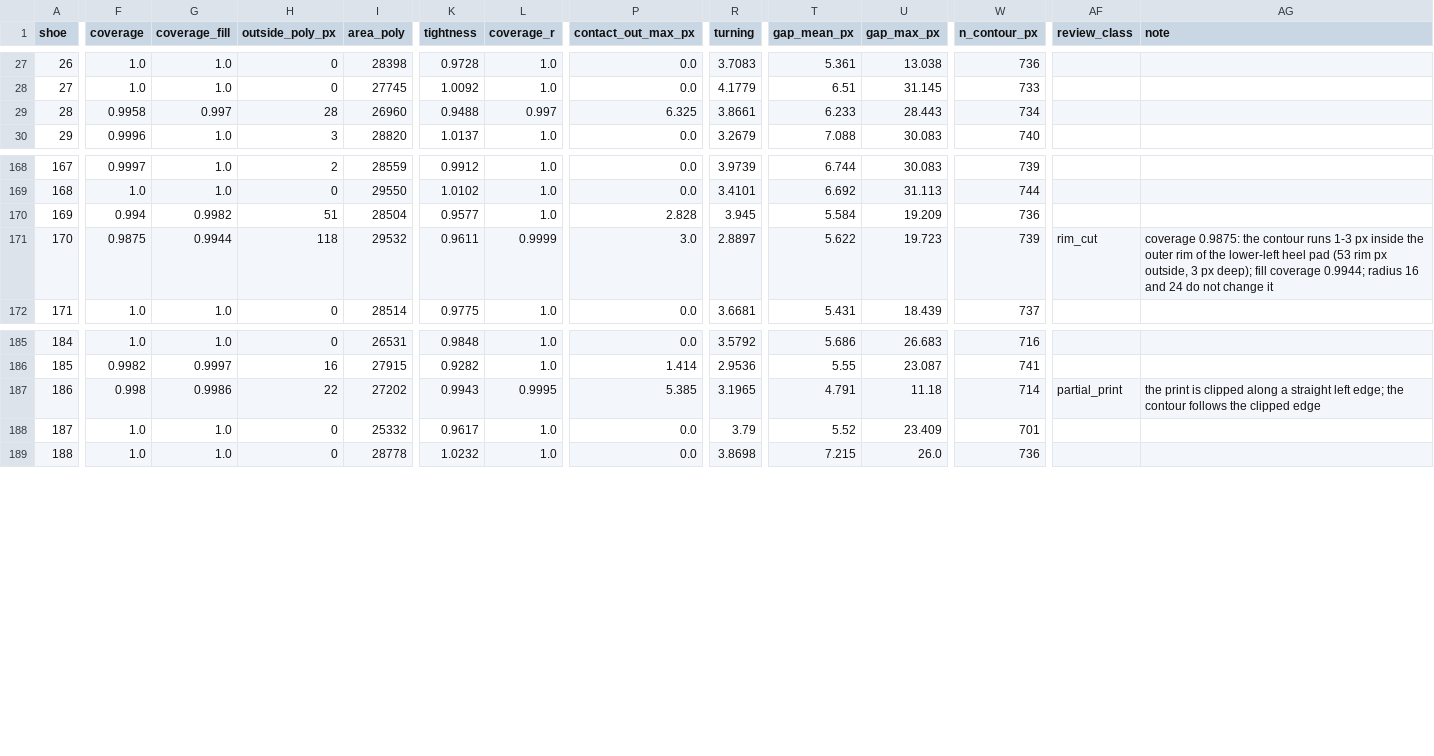
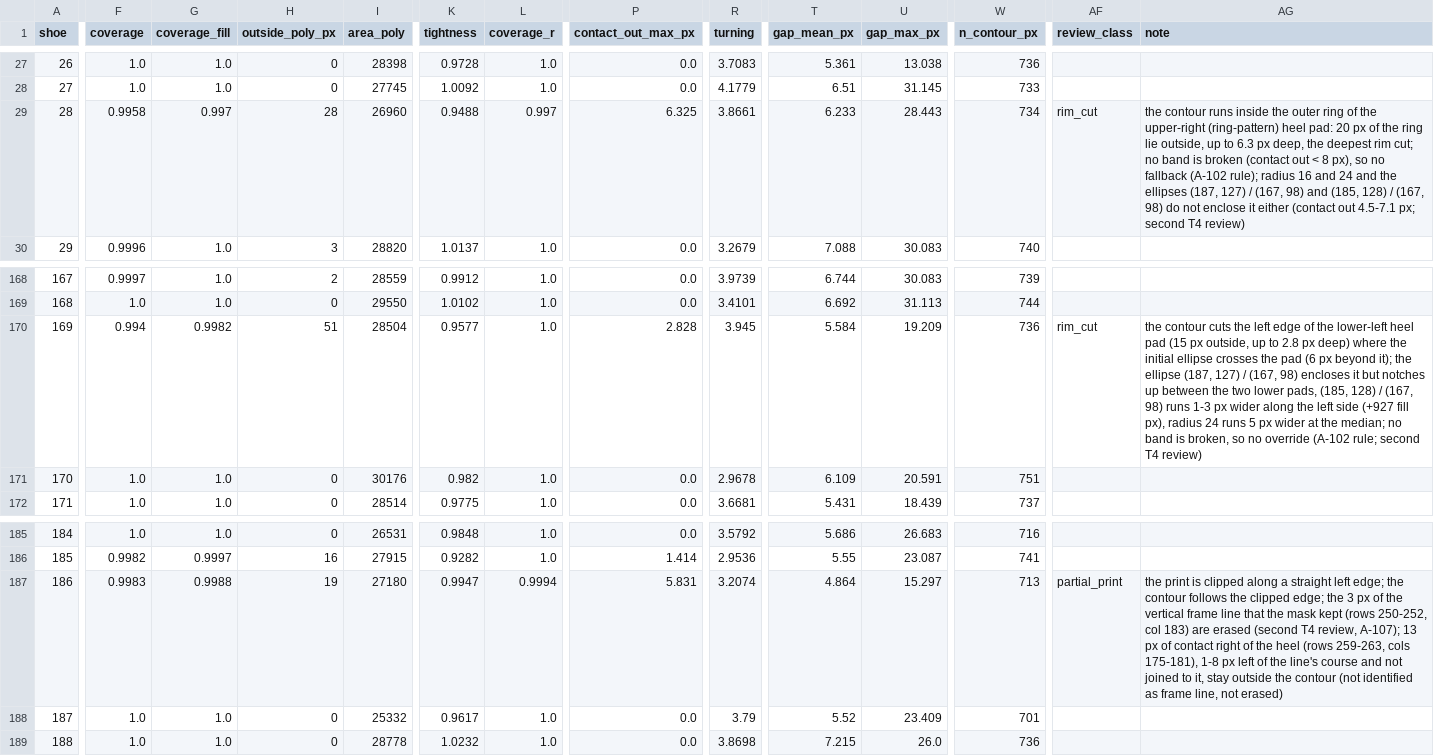
Before and after one commit to ChelomoLubliner/rac-spatial-model, a CSV file: docs/qa/sheets_new/snake_qa_new.csv, drawn as a sheet; only a part is shown, gaps mark what is left out; the diff covers the shown part only; the diff names each change by its address in the sheet, - before the commit and + after, or states it on an @@ line.

```diff
--- a/docs/qa/sheets_new/snake_qa_new.csv
+++ b/docs/qa/sheets_new/snake_qa_new.csv
-AF29 (review_class): (empty)
+AF29 (review_class): rim_cut
-AG29 (note): (empty)
+AG29 (note): the contour runs inside the outer ring of the upper-right (ring-pattern) heel pad: 20 px of the ring lie outside, up to 6.3 px deep, the deepest rim cut; no band is broken (contact out < 8 px), so no fallback (A-102 rule); radius 16 and 24 and the ellipses (187, 127) / (167, 98) and (185, 128) / (167, 98) do not enclose it either (contact out 4.5-7.1 px; second T4 review)
-AF170 (review_class): (empty)
+AF170 (review_class): rim_cut
-AG170 (note): (empty)
+AG170 (note): the contour cuts the left edge of the lower-left heel pad (15 px outside, up to 2.8 px deep) where the initial ellipse crosses the pad (6 px beyond it); the ellipse (187, 127) / (167, 98) encloses it but notches up between the two lower pads, (185, 128) / (167, 98) runs 1-3 px wider along the left side (+927 fill px), radius 24 runs 5 px wider at the median; no band is broken, so no override (A-102 rule; second T4 review)
-F171 (coverage): 0.9875
+F171 (coverage): 1.0
-G171 (coverage_fill): 0.9944
+G171 (coverage_fill): 1.0
-H171 (outside_poly_px): 118
+H171 (outside_poly_px): 0
-I171 (area_poly): 29532
+I171 (area_poly): 30176
-K171 (tightness): 0.9611
+K171 (tightness): 0.982
-L171 (coverage_r): 0.9999
+L171 (coverage_r): 1.0
-P171 (contact_out_max_px): 3.0
+P171 (contact_out_max_px): 0.0
-R171 (turning): 2.8897
+R171 (turning): 2.9678
-T171 (gap_mean_px): 5.622
+T171 (gap_mean_px): 6.109
-U171 (gap_max_px): 19.723
+U171 (gap_max_px): 20.591
-W171 (n_contour_px): 739
+W171 (n_contour_px): 751
-AF171 (review_class): rim_cut
+AF171 (review_class): (empty)
-AG171 (note): coverage 0.9875: the contour runs 1-3 px inside the outer rim of the lower-left heel pad (53 rim px outside, 3 px deep); fill coverage 0.9944; radius 16 and 24 do not change it
+AG171 (note): (empty)
-F187 (coverage): 0.998
+F187 (coverage): 0.9983
-G187 (coverage_fill): 0.9986
+G187 (coverage_fill): 0.9988
-H187 (outside_poly_px): 22
+H187 (outside_poly_px): 19
-I187 (area_poly): 27202
+I187 (area_poly): 27180
-K187 (tightness): 0.9943
+K187 (tightness): 0.9947
-L187 (coverage_r): 0.9995
+L187 (coverage_r): 0.9994
-P187 (contact_out_max_px): 5.385
+P187 (contact_out_max_px): 5.831
-R187 (turning): 3.1965
+R187 (turning): 3.2074
-T187 (gap_mean_px): 4.791
+T187 (gap_mean_px): 4.864
-U187 (gap_max_px): 11.18
+U187 (gap_max_px): 15.297
-W187 (n_contour_px): 714
+W187 (n_contour_px): 713
-AG187 (note): …the clipped edge
+AG187 (note): …the clipped edge; the 3 px of the vertical frame line that the mask kept (rows 250-252, col 183) are erased (second T4 review, A-107); 13 px of contact right of the heel (rows 259-263, cols 175-181), 1-8 px left of the line's course and not joined to it, stay outside the contour (not identified as frame line, not erased)
```
Also changed, not shown: 27 edited cells elsewhere in this file, data/new_shoes/snake_overrides_new.csv, data/new_shoes/sticker_masks_new.csv, 20 other files.
